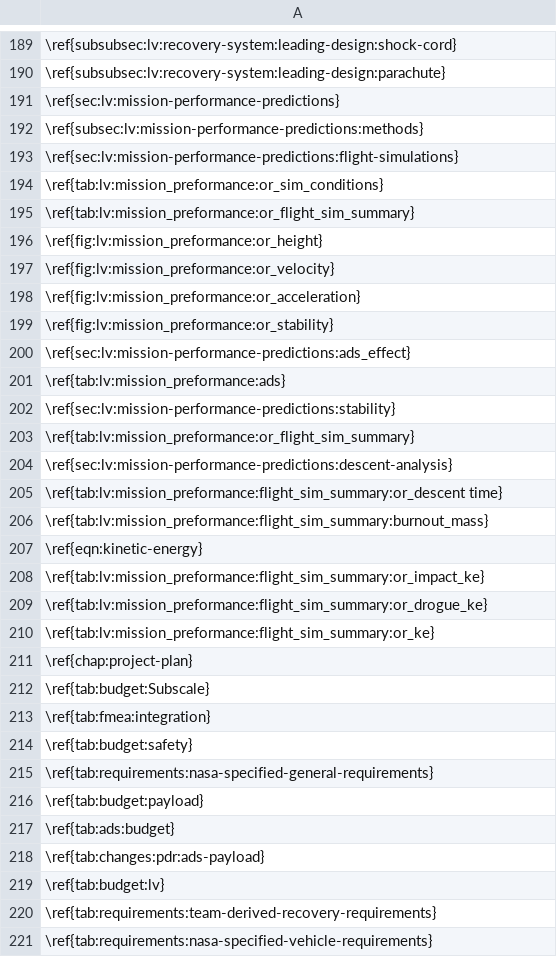
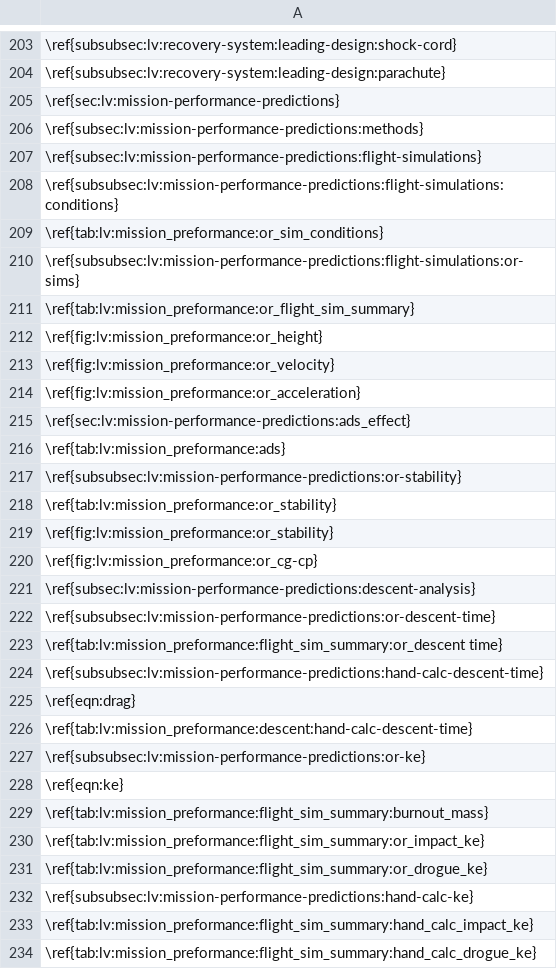
Before and after one commit to NUSTARS/documentation-helpers, a CSV file: labels.csv, drawn as a sheet; only a part is shown, gaps mark what is left out; the shorter side is filled out with more unchanged rows; removed rows and columns are numbered as before the commit, all else as after; the diff covers the shown part only; the diff names each change by its address in the sheet, - before the commit and + after, or states it on an @@ line.

```diff
--- a/labels.csv
+++ b/labels.csv
-A207: \ref{sec:lv:mission-performance-predictions:flight-simulations}
+A207: \ref{subsec:lv:mission-performance-predictions:flight-simulations}
+row 208: \ref{subsubsec:lv:mission-performance-predictions:flight-simulations:conditions}
+row 210: \ref{subsubsec:lv:mission-performance-predictions:flight-simulations:or-sims}
-row 199: \ref{fig:lv:mission_preformance:or_stability}
-A217: \ref{sec:lv:mission-performance-predictions:stability}
+A217: \ref{subsubsec:lv:mission-performance-predictions:or-stability}
-A218: \ref{tab:lv:mission_preformance:or_flight_sim_summary}
+A218: \ref{tab:lv:mission_preformance:or_stability}
-A219: \ref{sec:lv:mission-performance-predictions:descent-analysis}
+A219: \ref{fig:lv:mission_preformance:or_stability}
+row 220: \ref{fig:lv:mission_preformance:or_cg-cp}
+row 221: \ref{subsec:lv:mission-performance-predictions:descent-analysis}
+row 222: \ref{subsubsec:lv:mission-performance-predictions:or-descent-time}
+row 224: \ref{subsubsec:lv:mission-performance-predictions:hand-calc-descent-time}
+row 225: \ref{eqn:drag}
+row 226: \ref{tab:lv:mission_preformance:descent:hand-calc-descent-time}
+row 227: \ref{subsubsec:lv:mission-performance-predictions:or-ke}
+row 228: \ref{eqn:ke}
-row 207: \ref{eqn:kinetic-energy}
-A232: \ref{tab:lv:mission_preformance:flight_sim_summary:or_ke}
+A232: \ref{subsubsec:lv:mission-performance-predictions:hand-calc-ke}
+row 233: \ref{tab:lv:mission_preformance:flight_sim_summary:hand_calc_impact_ke}
+row 234: \ref{tab:lv:mission_preformance:flight_sim_summary:hand_calc_drogue_ke}
```
Also changed, not shown: 27 added rows and 7 edited cells elsewhere in this file, 1 other file.
